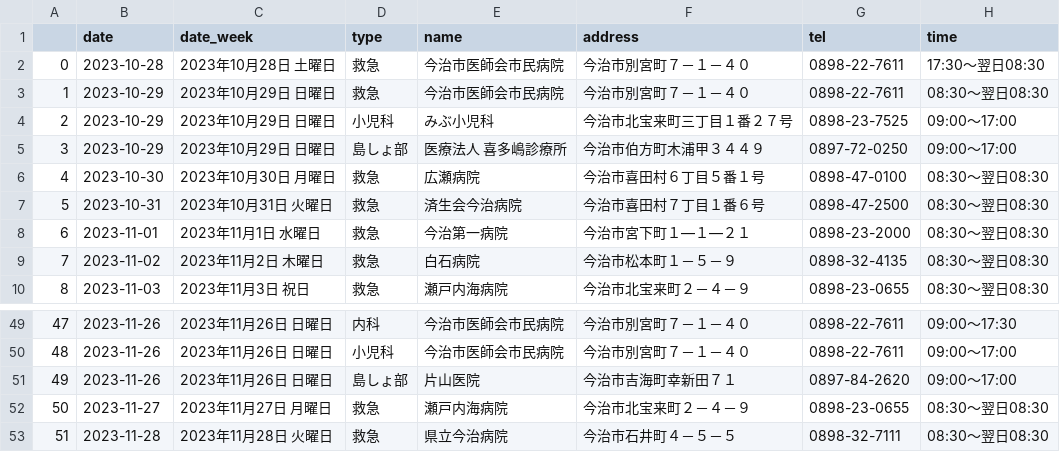
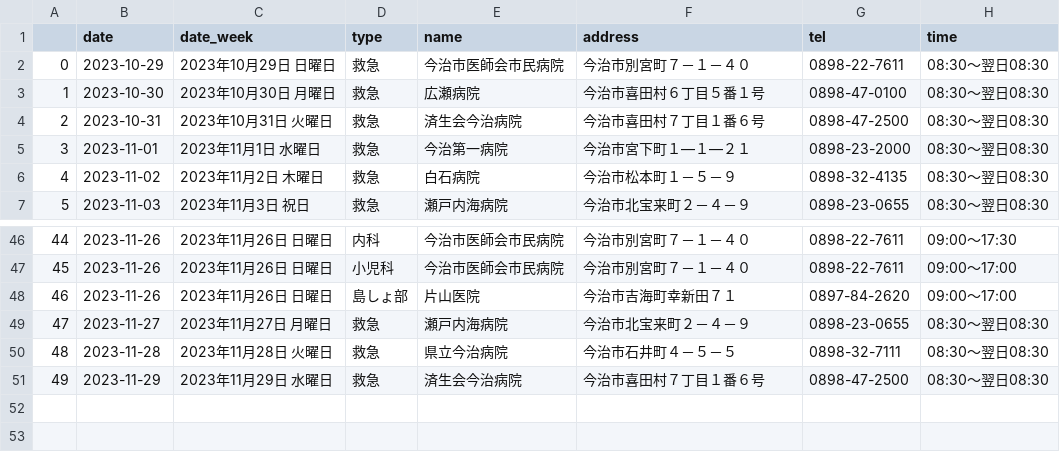
Before and after one commit to imabari/er-bot, a CSV file: latest.csv, drawn as a sheet; only a part is shown, gaps mark what is left out; removed rows and columns are numbered as before the commit, all else as after; the diff names each change by its address in the sheet, - before the commit and + after, or states it on an @@ line.

```diff
--- a/latest.csv
+++ b/latest.csv
-row 2: 0 | 2023-10-28 | 2023年10月28日 土曜日 | 救急 | 今治市医師会市民病院 | 今治市別宮町７－１－４０ | 0898-22-7611 | 17:30～翌日08:30
@@ column A renumbered between rows 2 and 50 @@
-row 4: 2 | 2023-10-29 | 2023年10月29日 日曜日 | 小児科 | みぶ小児科 | 今治市北宝来町三丁目１番２７号 | 0898-23-7525 | 09:00～17:00
-row 5: 3 | 2023-10-29 | 2023年10月29日 日曜日 | 島しょ部 | 医療法人 喜多嶋診療所 | 今治市伯方町木浦甲３４４９ | 0897-72-0250 | 09:00～17:00
+row 51: 49 | 2023-11-29 | 2023年11月29日 水曜日 | 救急 | 済生会今治病院 | 今治市喜田村７丁目１番６号 | 0898-47-2500 | 08:30～翌日08:30
```
Also changed, not shown: 1 other file.
